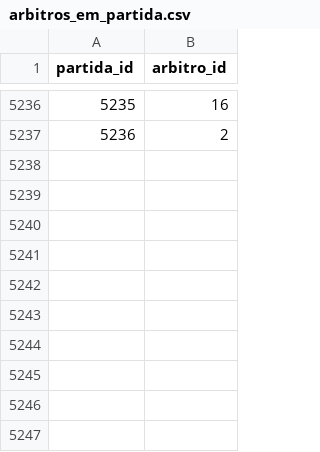
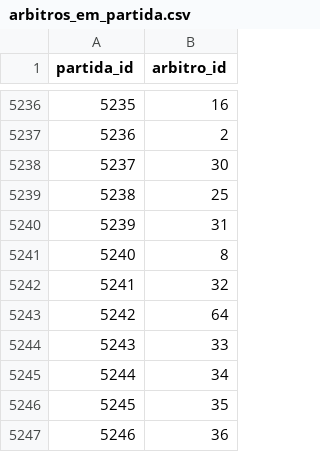
Before and after one commit to shinzatokazuya/kamusari, a CSV file: novo_bd1971_robusto/output_csvs/arbitros_em_partida.csv, drawn as a sheet; only a part is shown, gaps mark what is left out.

```diff
--- a/novo_bd1971_robusto/output_csvs/arbitros_em_partida.csv
+++ b/novo_bd1971_robusto/output_csvs/arbitros_em_partida.csv
@@ -5237 +5237,11 @@ partida_id,arbitro_id
 5236,2
+5237,30
+5238,25
+5239,31
+5240,8
+5241,32
+5242,64
+5243,33
+5244,34
+5245,35
+5246,36
```
Also changed, not shown: novo_bd1971_robusto/output_csvs/arbitros.csv, novo_bd1971_robusto/output_csvs/jogadores.csv, 9 other files.
